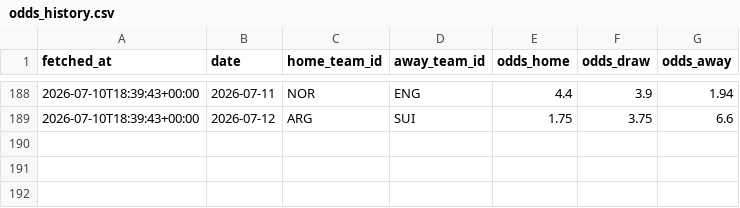
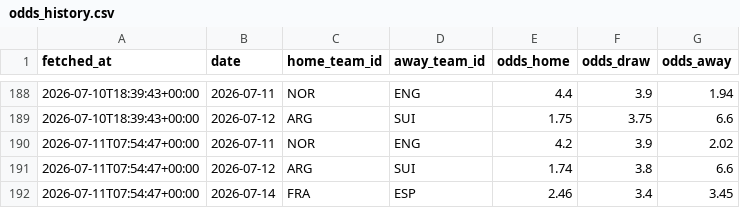
Before and after one commit to camh000/World-cup-predictor, a CSV file: data/odds_history.csv, drawn as a sheet; only a part is shown, gaps mark what is left out; the diff names each change by its address in the sheet, - before the commit and + after, or states it on an @@ line.

```diff
--- a/data/odds_history.csv
+++ b/data/odds_history.csv
+row 190: 2026-07-11T07:54:47+00:00 | 2026-07-11 | NOR | ENG | 4.2 | 3.9 | 2.02
+row 191: 2026-07-11T07:54:47+00:00 | 2026-07-12 | ARG | SUI | 1.74 | 3.8 | 6.6
+row 192: 2026-07-11T07:54:47+00:00 | 2026-07-14 | FRA | ESP | 2.46 | 3.4 | 3.45
```
Also changed, not shown: data/outright_history.csv, 5 other files.
